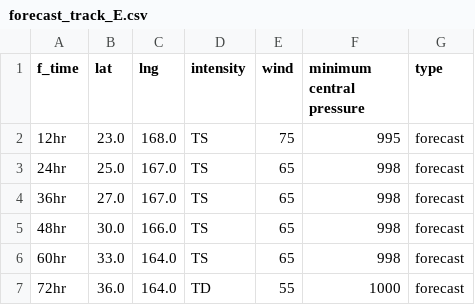
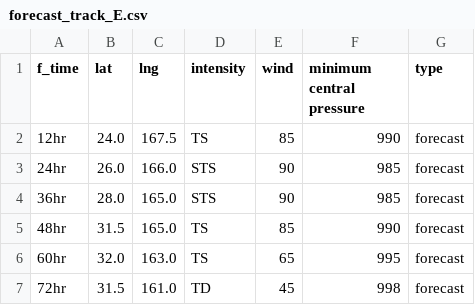
Before and after one commit to zax41006-bot/TC-Track, a CSV file: forecast_track_E.csv, drawn as a sheet.

Commit message:
Update forecast_track_E.csv

```diff
--- a/forecast_track_E.csv
+++ b/forecast_track_E.csv
@@ -1,7 +1,7 @@
 f_time,lat,lng,intensity,wind,minimum central pressure,type
-12hr,23.0,168.0,TS,75,995,forecast
-24hr,25.0,167.0,TS,65,998,forecast
-36hr,27.0,167.0,TS,65,998,forecast
-48hr,30.0,166.0,TS,65,998,forecast
-60hr,33.0,164.0,TS,65,998,forecast
-72hr,36.0,164.0,TD,55,1000,forecast
+12hr,24.0,167.5,TS,85,990,forecast
+24hr,26.0,166.0,STS,90,985,forecast
+36hr,28.0,165.0,STS,90,985,forecast
+48hr,31.5,165.0,TS,85,990,forecast
+60hr,32.0,163.0,TS,65,995,forecast
+72hr,31.5,161.0,TD,45,998,forecast
```
